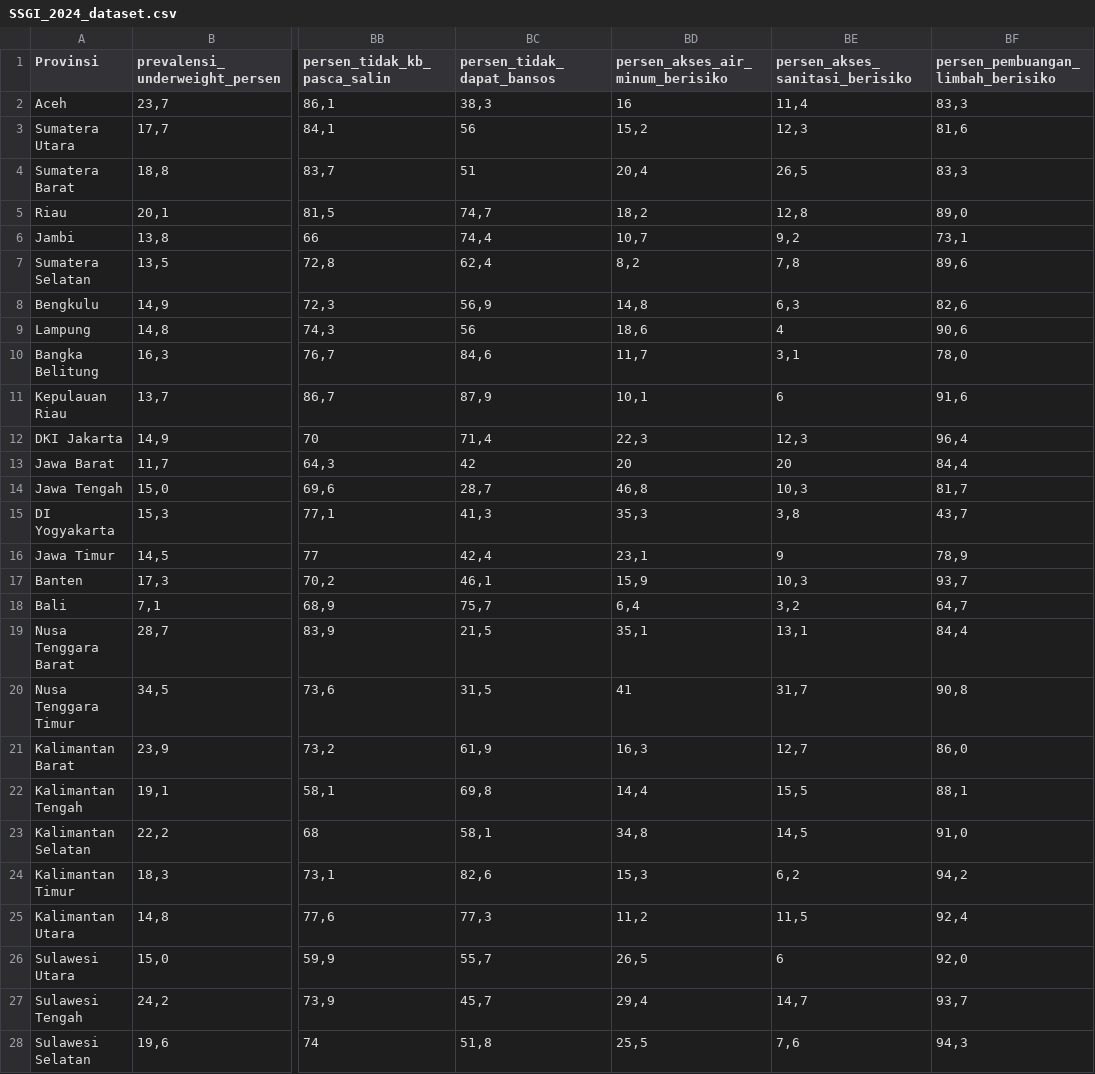
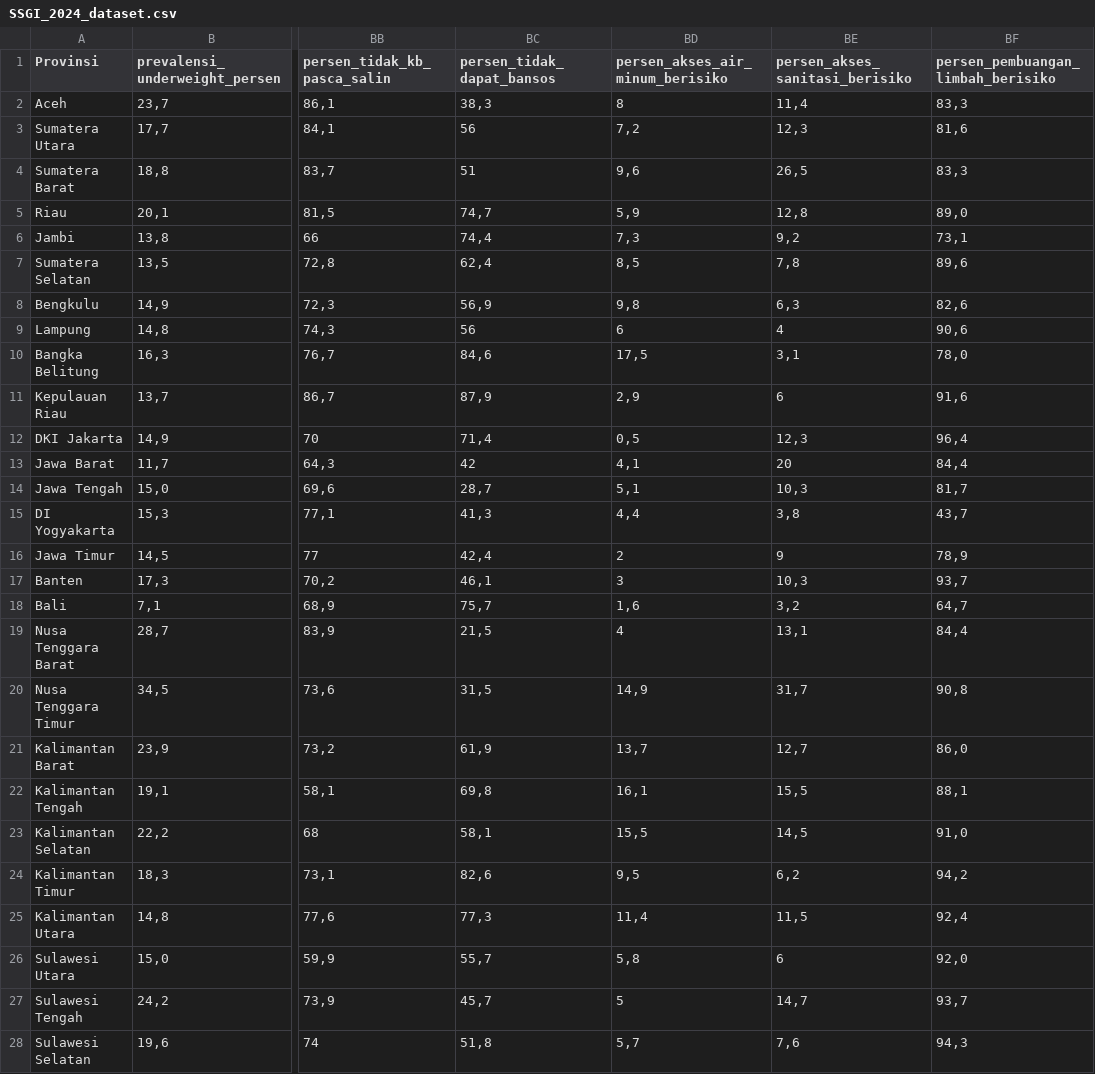
Before and after one commit to cindynadilaptr/ta-if-cindy, a CSV file: data/SSGI_2024_dataset.csv, drawn as a sheet; only a part is shown, gaps mark what is left out; the diff covers the shown part only; the diff names each change by its address in the sheet, - before the commit and + after, or states it on an @@ line.

Commit message:
feat(analysis): Add dataset and initial EDA notebook

```diff
--- a/data/SSGI_2024_dataset.csv
+++ b/data/SSGI_2024_dataset.csv
-BD2 (persen_akses_air_minum_berisiko): 16
+BD2 (persen_akses_air_minum_berisiko): 8
-BD3 (persen_akses_air_minum_berisiko): 15,2
+BD3 (persen_akses_air_minum_berisiko): 7,2
-BD4 (persen_akses_air_minum_berisiko): 20,4
+BD4 (persen_akses_air_minum_berisiko): 9,6
-BD5 (persen_akses_air_minum_berisiko): 18,2
+BD5 (persen_akses_air_minum_berisiko): 5,9
-BD6 (persen_akses_air_minum_berisiko): 10,7
+BD6 (persen_akses_air_minum_berisiko): 7,3
-BD7 (persen_akses_air_minum_berisiko): 8,2
+BD7 (persen_akses_air_minum_berisiko): 8,5
-BD8 (persen_akses_air_minum_berisiko): 14,8
+BD8 (persen_akses_air_minum_berisiko): 9,8
-BD9 (persen_akses_air_minum_berisiko): 18,6
+BD9 (persen_akses_air_minum_berisiko): 6
-BD10 (persen_akses_air_minum_berisiko): 11,7
+BD10 (persen_akses_air_minum_berisiko): 17,5
-BD11 (persen_akses_air_minum_berisiko): 10,1
+BD11 (persen_akses_air_minum_berisiko): 2,9
-BD12 (persen_akses_air_minum_berisiko): 22,3
+BD12 (persen_akses_air_minum_berisiko): 0,5
-BD13 (persen_akses_air_minum_berisiko): 20
+BD13 (persen_akses_air_minum_berisiko): 4,1
-BD14 (persen_akses_air_minum_berisiko): 46,8
+BD14 (persen_akses_air_minum_berisiko): 5,1
-BD15 (persen_akses_air_minum_berisiko): 35,3
+BD15 (persen_akses_air_minum_berisiko): 4,4
-BD16 (persen_akses_air_minum_berisiko): 23,1
+BD16 (persen_akses_air_minum_berisiko): 2
-BD17 (persen_akses_air_minum_berisiko): 15,9
+BD17 (persen_akses_air_minum_berisiko): 3
-BD18 (persen_akses_air_minum_berisiko): 6,4
+BD18 (persen_akses_air_minum_berisiko): 1,6
-BD19 (persen_akses_air_minum_berisiko): 35,1
+BD19 (persen_akses_air_minum_berisiko): 4
-BD20 (persen_akses_air_minum_berisiko): 41
+BD20 (persen_akses_air_minum_berisiko): 14,9
-BD21 (persen_akses_air_minum_berisiko): 16,3
+BD21 (persen_akses_air_minum_berisiko): 13,7
-BD22 (persen_akses_air_minum_berisiko): 14,4
+BD22 (persen_akses_air_minum_berisiko): 16,1
-BD23 (persen_akses_air_minum_berisiko): 34,8
+BD23 (persen_akses_air_minum_berisiko): 15,5
-BD24 (persen_akses_air_minum_berisiko): 15,3
+BD24 (persen_akses_air_minum_berisiko): 9,5
-BD25 (persen_akses_air_minum_berisiko): 11,2
+BD25 (persen_akses_air_minum_berisiko): 11,4
-BD26 (persen_akses_air_minum_berisiko): 26,5
+BD26 (persen_akses_air_minum_berisiko): 5,8
-BD27 (persen_akses_air_minum_berisiko): 29,4
+BD27 (persen_akses_air_minum_berisiko): 5
-BD28 (persen_akses_air_minum_berisiko): 25,5
+BD28 (persen_akses_air_minum_berisiko): 5,7
```
Also changed, not shown: 10 edited cells elsewhere in this file, 1 other file.
